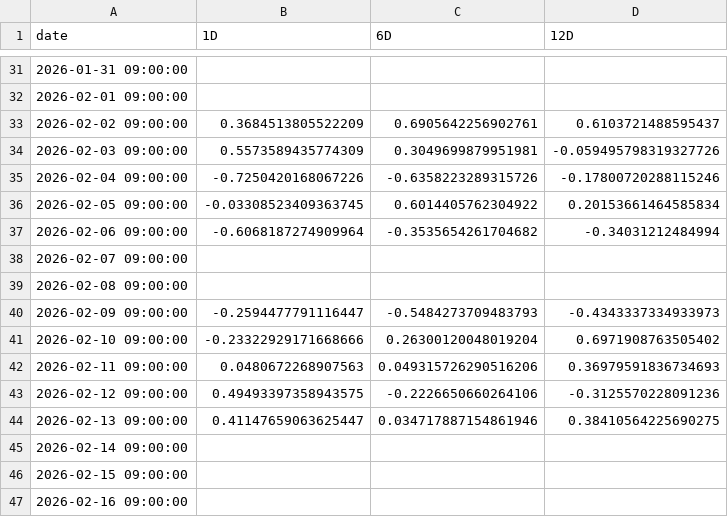
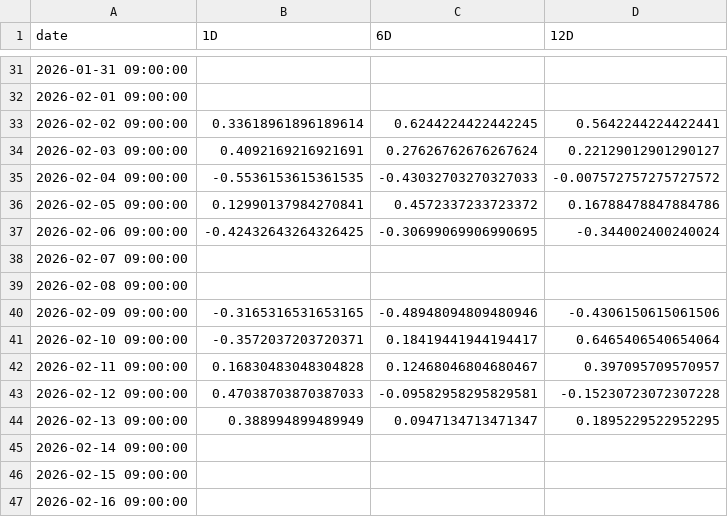
Before and after one commit to Jing-Lavinia/NDX100-Hourly-Multi-Factor-Neutral-Strategy, a CSV file: reports/tables/02_ic_timeseries.csv, drawn as a sheet; only a part is shown, gaps mark what is left out; the diff covers the shown part only.

```diff
--- a/reports/tables/02_ic_timeseries.csv
+++ b/reports/tables/02_ic_timeseries.csv
@@ -32,14 +32,14 @@ date,1D,6D,12D
 2026-02-01 09:00:00,,,
-2026-02-02 09:00:00,0.3684513805522209,0.6905642256902761,0.6103721488595437
-2026-02-03 09:00:00,0.5573589435774309,0.3049699879951981,-0.059495798319327726
-2026-02-04 09:00:00,-0.7250420168067226,-0.6358223289315726,-0.17800720288115246
-2026-02-05 09:00:00,-0.03308523409363745,0.6014405762304922,0.20153661464585834
-2026-02-06 09:00:00,-0.6068187274909964,-0.3535654261704682,-0.34031212484994
+2026-02-02 09:00:00,0.33618961896189614,0.6244224422442245,0.5642244224422441
+2026-02-03 09:00:00,0.4092169216921691,0.27626762676267624,0.22129012901290127
+2026-02-04 09:00:00,-0.5536153615361535,-0.43032703270327033,-0.007572757275727572
+2026-02-05 09:00:00,0.12990137984270841,0.4572337233723372,0.16788478847884786
+2026-02-06 09:00:00,-0.42432643264326425,-0.30699069906990695,-0.344002400240024
 2026-02-07 09:00:00,,,
 2026-02-08 09:00:00,,,
-2026-02-09 09:00:00,-0.2594477791116447,-0.5484273709483793,-0.4343337334933973
-2026-02-10 09:00:00,-0.23322929171668666,0.26300120048019204,0.6971908763505402
-2026-02-11 09:00:00,0.0480672268907563,0.049315726290516206,0.36979591836734693
-2026-02-12 09:00:00,0.49493397358943575,-0.2226650660264106,-0.3125570228091236
-2026-02-13 09:00:00,0.41147659063625447,0.034717887154861946,0.38410564225690275
+2026-02-09 09:00:00,-0.3165316531653165,-0.48948094809480946,-0.4306150615061506
+2026-02-10 09:00:00,-0.3572037203720371,0.18419441944194417,0.6465406540654064
+2026-02-11 09:00:00,0.16830483048304828,0.12468046804680467,0.397095709570957
+2026-02-12 09:00:00,0.47038703870387033,-0.09582958295829581,-0.15230723072307228
+2026-02-13 09:00:00,0.388994899489949,0.0947134713471347,0.1895229522952295
 2026-02-14 09:00:00,,,
```
Also changed, not shown: 144 edited cells elsewhere in this file, data/raw/vix_1h.csv, reports/data_exports/performance_metrics.csv, 31 other files.
